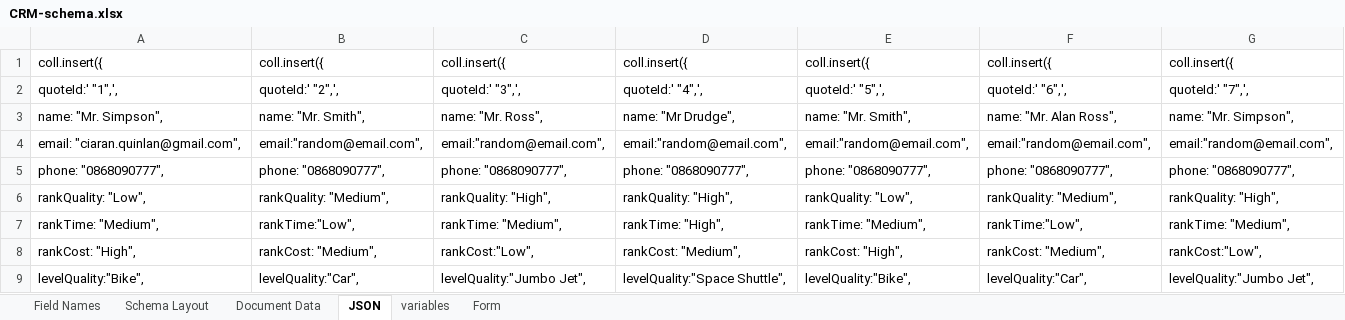
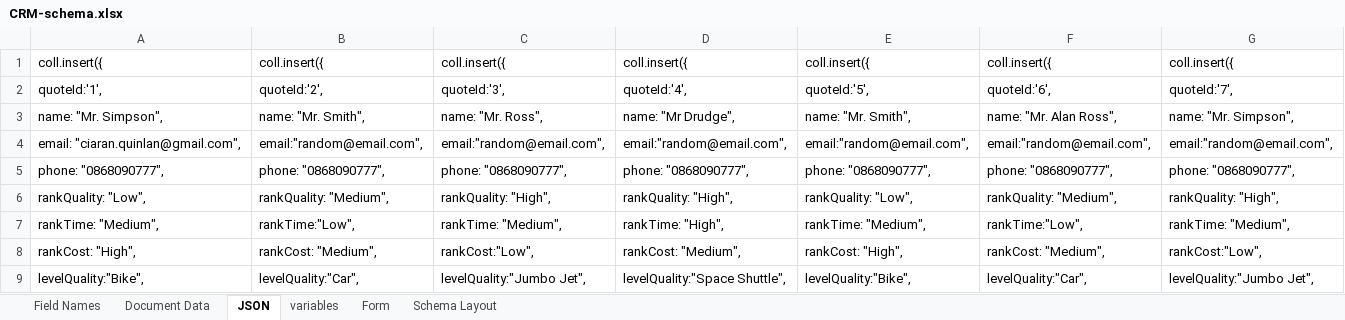
Before and after one commit to Code-Institute-Submissions/project3-8, an Excel workbook: drafts/CRM-schema.xlsx, sheet JSON, drawn as a sheet; only a part is shown; values as stored, in another font and other column widths than the file's, no borders; the diff covers the shown part only; the diff names each change by its address in the sheet, - before the commit and + after, or states it on an @@ line.

Commit message:
view quote 80% working

```diff
--- a/drafts/CRM-schema.xlsx (sheet JSON)
+++ b/drafts/CRM-schema.xlsx (sheet JSON)
@@ sheet tab order changed: Field Names | Document Data | JSON | variables | Form | Schema Layout @@
-A2: quoteId:' "1",',
+A2: quoteId:'1',
-B2: quoteId:' "2",',
+B2: quoteId:'2',
-C2: quoteId:' "3",',
+C2: quoteId:'3',
-D2: quoteId:' "4",',
+D2: quoteId:'4',
-E2: quoteId:' "5",',
+E2: quoteId:'5',
-F2: quoteId:' "6",',
+F2: quoteId:'6',
-G2: quoteId:' "7",',
+G2: quoteId:'7',
```
Also changed, not shown: 37 edited cells elsewhere in this sheet, sheet Document Data, drafts/fullstack.xlsx, 3 other files.
